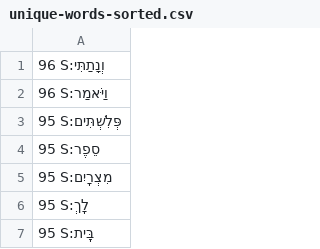
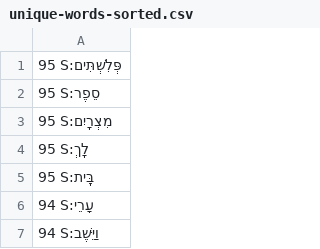
Before and after one commit to dowens76/OSHB-words, a CSV file: unique-words-sorted.csv, drawn as a sheet; only a part is shown; the shorter side is filled out with more unchanged rows; the diff names each change by its address in the sheet, - before the commit and + after, or states it on an @@ line.

Commit message:
S:וַיֹּאמַר

```diff
--- a/unique-words-sorted.csv
+++ b/unique-words-sorted.csv
-row 1: 96 S:וְנָתַתִּי
-row 2: 96 S:וַיֹּאמַר
```
